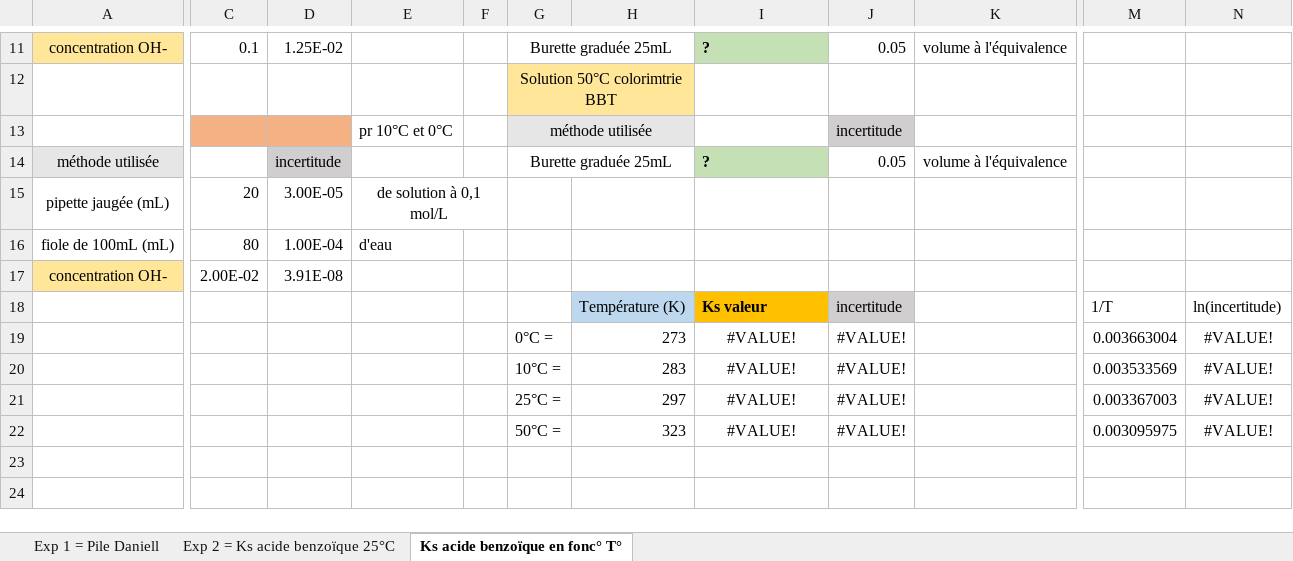
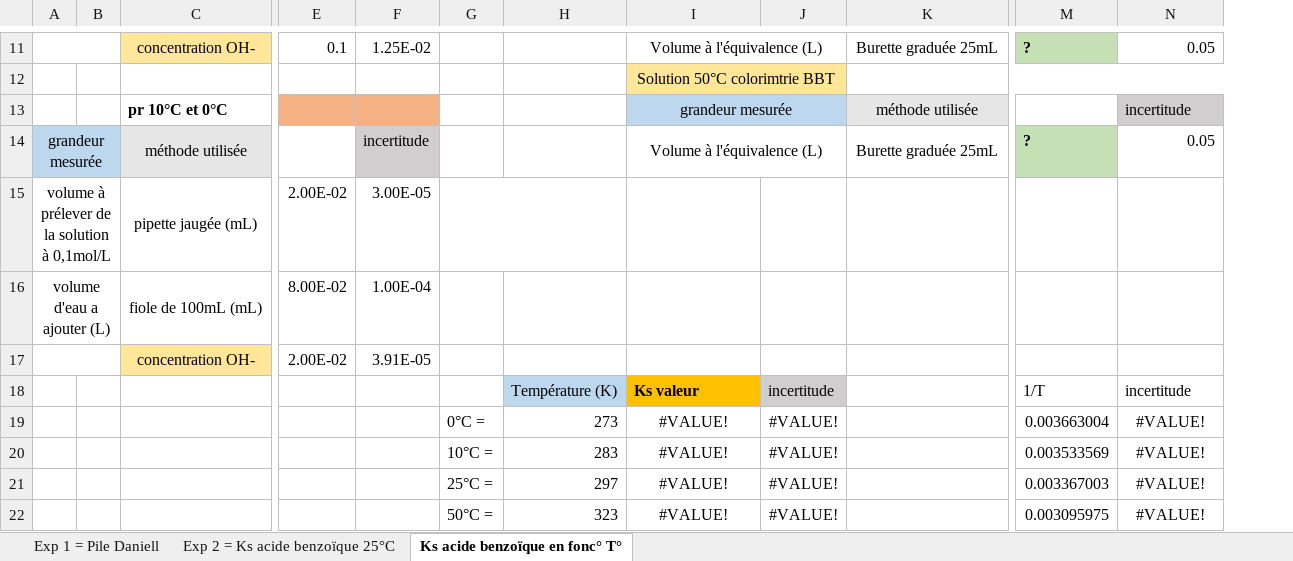
Before and after one commit to eloisemestre/Oraux_agreg, an Excel workbook: LC/LC 20 Détermination de constantes d’équilibre (CPGE)/LC 20 Expériences_incertitudes.xlsx, sheet Ks acide benzoïque en fonc° T°, drawn as a sheet; only a part is shown, gaps mark what is left out; values as stored, in another font and other column widths than the file's, no borders; removed rows and columns are numbered as before the commit, all else as after; rows hold the shown columns only; the diff covers the shown part only; the diff names each change by its address in the sheet, - before the commit and + after, or states it on an @@ line.

```diff
--- a/LC/LC 20 Détermination de constantes d’équilibre (CPGE)/LC 20 Expériences_incertitudes.xlsx (sheet Ks acide benzoïque en fonc° T°)
+++ b/LC/LC 20 Détermination de constantes d’équilibre (CPGE)/LC 20 Expériences_incertitudes.xlsx (sheet Ks acide benzoïque en fonc° T°)
+column A, rows 15-16: volume à prélever de la solution à 0,1mol/L | volume d'eau a ajouter (L)
+column B, empty
-column E, rows 15-16: de solution à 0,1 mol/L | d'eau
-column F, empty
-G11: Burette graduée 25mL
+G11: (empty)
-G11:H11 merged
-I11: ?
+I11: Volume à l'équivalence (L)
@@ I11 fill: #C5E0B4 → none, bold: on → off, alignment: left → center @@
+I11:J11 merged
-J11: 0.05
+J11: (empty)
-K11: volume à l'équivalence
+K11: Burette graduée 25mL
-M11: (empty)
+M11: ?
-M11 fill: none
+M11 fill: #C5E0B4
-N11: (empty)
+N11: 0.05
-row 12:  |  |  |  |  | Solution 50°C colorimtrie BBT
-row 13:  |  |  | pr 10°C et 0°C |  | méthode utilisée |  |  | incertitude
-row 14: méthode utilisée |  | incertitude |  |  | Burette graduée 25mL |  | ? | 0.05 | volume à l'équivalence
+row 12:  |  |  |  |  |  |  | Solution 50°C colorimtrie BBT
+row 13:  |  | pr 10°C et 0°C |  |  |  |  | grandeur mesurée |  | méthode utilisée |  | incertitude
+row 14: grandeur mesurée |  | méthode utilisée |  | incertitude |  |  | Volume à l'équivalence (L) |  | Burette graduée 25mL | ? | 0.05
-E15: 20
+E15: 2.00E-02
+G15:H15 merged
-E16: 80
+E16: 8.00E-02
-F17: 3.91E-08
+F17: 3.91E-05
-N18: ln(incertitude)
+N18: incertitude
```
Also changed, not shown: 7 added rows, 7 removed rows, 5 edited cells, cell formats and merged cells elsewhere in this sheet, sheet Exp 2 = Ks acide benzoïque 25°C, formulas that keep their value, 29 other files.
